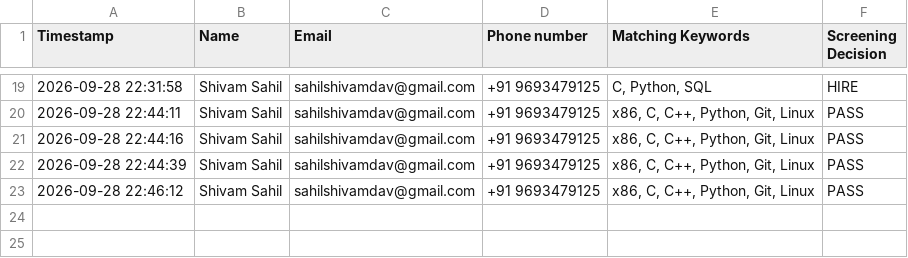
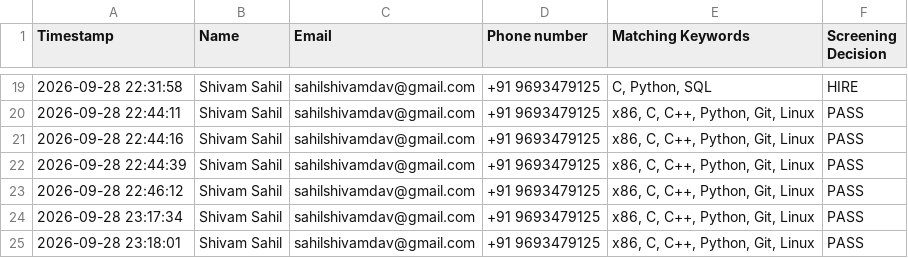
Before and after one commit to Shivam0905/AI-Recruitment-Agent, a CSV file: assets/candidates_database.csv, drawn as a sheet; only a part is shown, gaps mark what is left out; the diff names each change by its address in the sheet, - before the commit and + after, or states it on an @@ line.

```diff
--- a/assets/candidates_database.csv
+++ b/assets/candidates_database.csv
+row 24: 2026-09-28 23:17:34 | Shivam Sahil | sahilshivamdav@gmail.com | +91 9693479125 | x86, C, C++, Python, Git, Linux | PASS
+row 25: 2026-09-28 23:18:01 | Shivam Sahil | sahilshivamdav@gmail.com | +91 9693479125 | x86, C, C++, Python, Git, Linux | PASS
```
Also changed, not shown: 4 other files.
